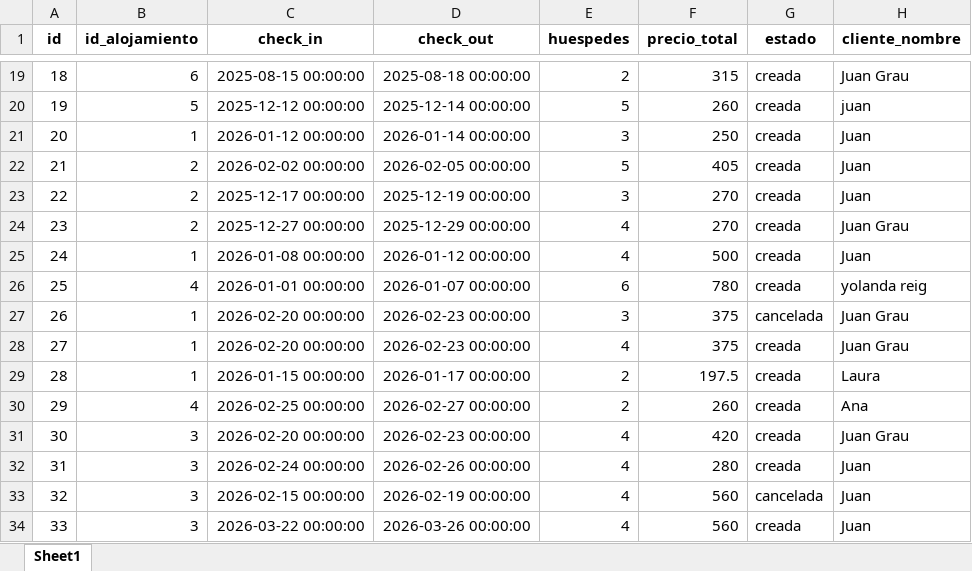
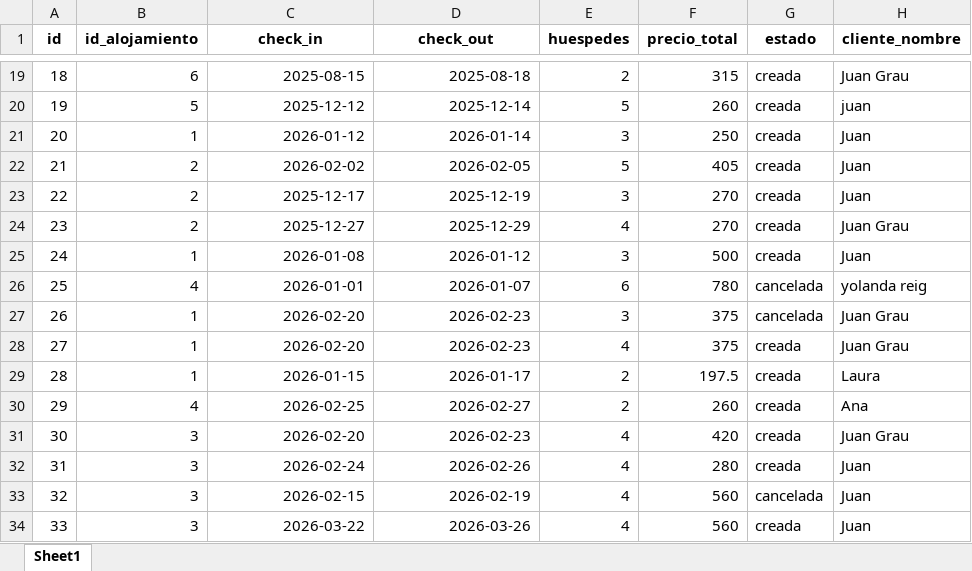
Before and after one commit to juangra2/AlojaBot, an Excel workbook: data/reservas.xlsx, sheet Sheet1, drawn as a sheet; only a part is shown, gaps mark what is left out; values as stored, in another font and other column widths than the file's, no borders; the diff covers the shown part only; the diff names each change by its address in the sheet, - before the commit and + after, or states it on an @@ line.

```diff
--- a/data/reservas.xlsx (sheet Sheet1)
+++ b/data/reservas.xlsx (sheet Sheet1)
-C19 (check_in): 2025-08-15 00:00:00
+C19 (check_in): 2025-08-15
-D19 (check_out): 2025-08-18 00:00:00
+D19 (check_out): 2025-08-18
-C20 (check_in): 2025-12-12 00:00:00
+C20 (check_in): 2025-12-12
-D20 (check_out): 2025-12-14 00:00:00
+D20 (check_out): 2025-12-14
-C21 (check_in): 2026-01-12 00:00:00
+C21 (check_in): 2026-01-12
-D21 (check_out): 2026-01-14 00:00:00
+D21 (check_out): 2026-01-14
-C22 (check_in): 2026-02-02 00:00:00
+C22 (check_in): 2026-02-02
-D22 (check_out): 2026-02-05 00:00:00
+D22 (check_out): 2026-02-05
-C23 (check_in): 2025-12-17 00:00:00
+C23 (check_in): 2025-12-17
-D23 (check_out): 2025-12-19 00:00:00
+D23 (check_out): 2025-12-19
-C24 (check_in): 2025-12-27 00:00:00
+C24 (check_in): 2025-12-27
-D24 (check_out): 2025-12-29 00:00:00
+D24 (check_out): 2025-12-29
-C25 (check_in): 2026-01-08 00:00:00
+C25 (check_in): 2026-01-08
-D25 (check_out): 2026-01-12 00:00:00
+D25 (check_out): 2026-01-12
-E25 (huespedes): 4
+E25 (huespedes): 3
-C26 (check_in): 2026-01-01 00:00:00
+C26 (check_in): 2026-01-01
-D26 (check_out): 2026-01-07 00:00:00
+D26 (check_out): 2026-01-07
-G26 (estado): creada
+G26 (estado): cancelada
-C27:C28 (check_in): 2026-02-20 00:00:00
+C27:C28 (check_in): 2026-02-20
-D27:D28 (check_out): 2026-02-23 00:00:00
+D27:D28 (check_out): 2026-02-23
-C29 (check_in): 2026-01-15 00:00:00
+C29 (check_in): 2026-01-15
-D29 (check_out): 2026-01-17 00:00:00
+D29 (check_out): 2026-01-17
-C30 (check_in): 2026-02-25 00:00:00
+C30 (check_in): 2026-02-25
-D30 (check_out): 2026-02-27 00:00:00
+D30 (check_out): 2026-02-27
-C31 (check_in): 2026-02-20 00:00:00
+C31 (check_in): 2026-02-20
-D31 (check_out): 2026-02-23 00:00:00
+D31 (check_out): 2026-02-23
-C32 (check_in): 2026-02-24 00:00:00
+C32 (check_in): 2026-02-24
-D32 (check_out): 2026-02-26 00:00:00
+D32 (check_out): 2026-02-26
-C33 (check_in): 2026-02-15 00:00:00
+C33 (check_in): 2026-02-15
-D33 (check_out): 2026-02-19 00:00:00
+D33 (check_out): 2026-02-19
-C34 (check_in): 2026-03-22 00:00:00
+C34 (check_in): 2026-03-22
-D34 (check_out): 2026-03-26 00:00:00
+D34 (check_out): 2026-03-26
```
Also changed, not shown: 44 edited cells and cell formats elsewhere in this sheet, data/calendario.xlsx, 10 other files.
